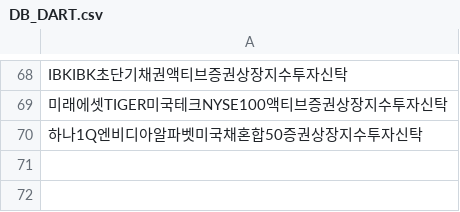
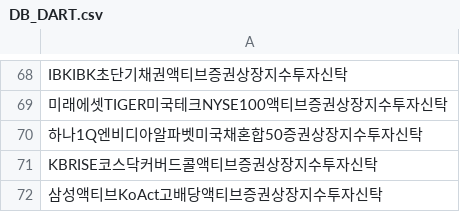
Before and after one commit to sungin-etf/NewETFKR, a CSV file: DB_DART.csv, drawn as a sheet; only a part is shown, gaps mark what is left out.

```diff
--- a/DB_DART.csv
+++ b/DB_DART.csv
@@ -70 +70,3 @@ IBKIBK초단기채권액티브증권상장지수투자신탁
 하나1Q엔비디아알파벳미국채혼합50증권상장지수투자신탁
+KBRISE코스닥커버드콜액티브증권상장지수투자신탁
+삼성액티브KoAct고배당액티브증권상장지수투자신탁
```
